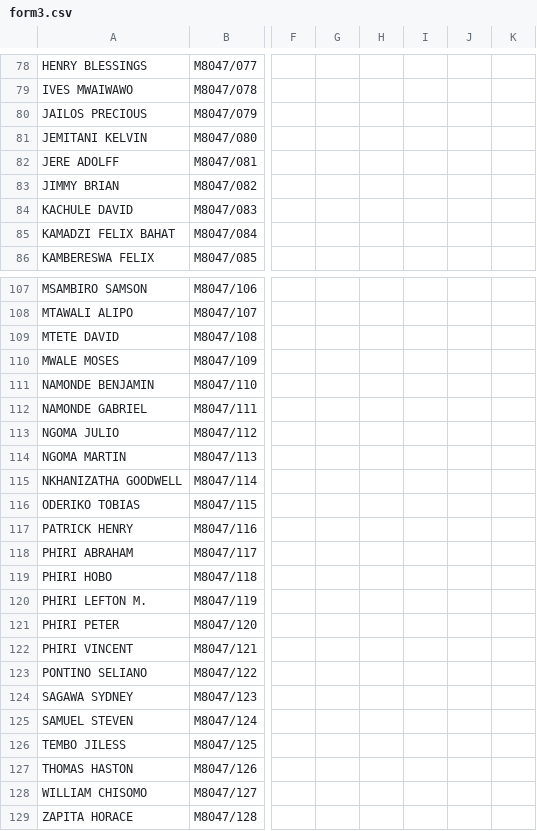
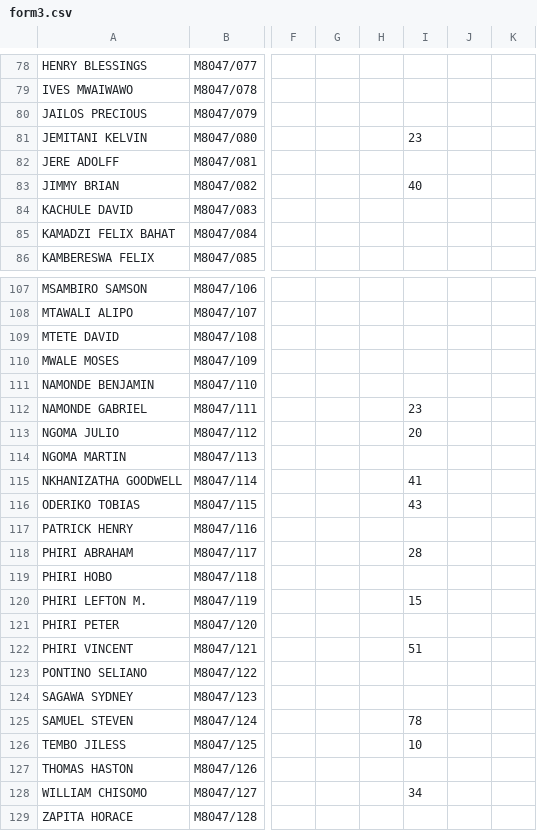
Before and after one commit to magawass/m1, a CSV file: form3.csv, drawn as a sheet; only a part is shown, gaps mark what is left out; the diff covers the shown part only; the diff names each change by its address in the sheet, - before the commit and + after, or states it on an @@ line.

```diff
--- a/form3.csv
+++ b/form3.csv
-I81: (empty)
+I81: 23
-I83: (empty)
+I83: 40
-I112: (empty)
+I112: 23
-I113: (empty)
+I113: 20
-I115: (empty)
+I115: 41
-I116: (empty)
+I116: 43
-I118: (empty)
+I118: 28
-I120: (empty)
+I120: 15
-I122: (empty)
+I122: 51
-I125: (empty)
+I125: 78
-I126: (empty)
+I126: 10
-I128: (empty)
+I128: 34
```
Also changed, not shown: 34 edited cells elsewhere in this file.
